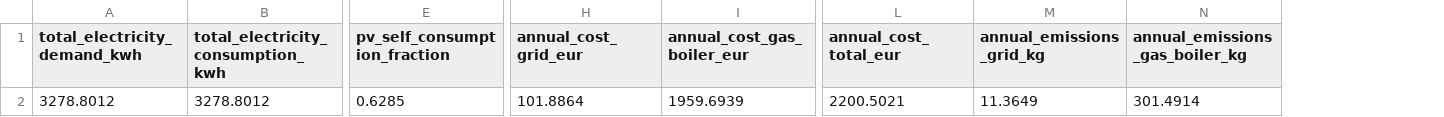
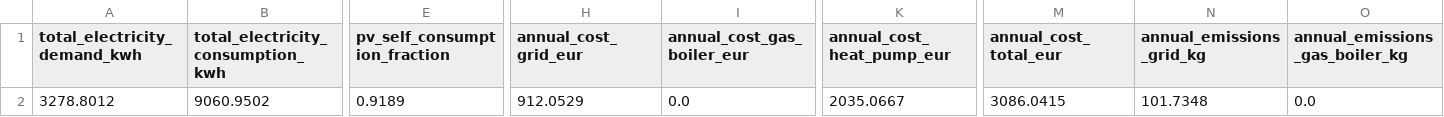
Before and after one commit to lukasmoser2001/Neighborhood_Multi-Energy_Microgrid_System, a CSV file: Results/annual_results.csv, drawn as a sheet; only a part is shown, gaps mark what is left out; addresses are those after the commit; the diff covers the shown part only; the diff names each change by its address in the sheet, - before the commit and + after, or states it on an @@ line.

```diff
--- a/Results/annual_results.csv
+++ b/Results/annual_results.csv
+column K (annual_cost_heat_pump_eur), row 2: 2035.0667
-B2: 3278.8012
+B2: 9060.9502
-E2 (pv_self_consumption_fraction): 0.6285
+E2 (pv_self_consumption_fraction): 0.9189
-H2 (annual_cost_grid_eur): 101.8864
+H2 (annual_cost_grid_eur): 912.0529
-I2 (annual_cost_gas_boiler_eur): 1959.6939
+I2 (annual_cost_gas_boiler_eur): 0.0
-M2 (annual_cost_total_eur): 2200.5021
+M2 (annual_cost_total_eur): 3086.0415
-N2 (annual_emissions_grid_kg): 11.3649
+N2 (annual_emissions_grid_kg): 101.7348
-O2 (annual_emissions_gas_boiler_kg): 301.4914
+O2 (annual_emissions_gas_boiler_kg): 0.0
```
Also changed, not shown: 1 edited cell elsewhere in this file, Results/hourly_results.csv, 4 other files.
